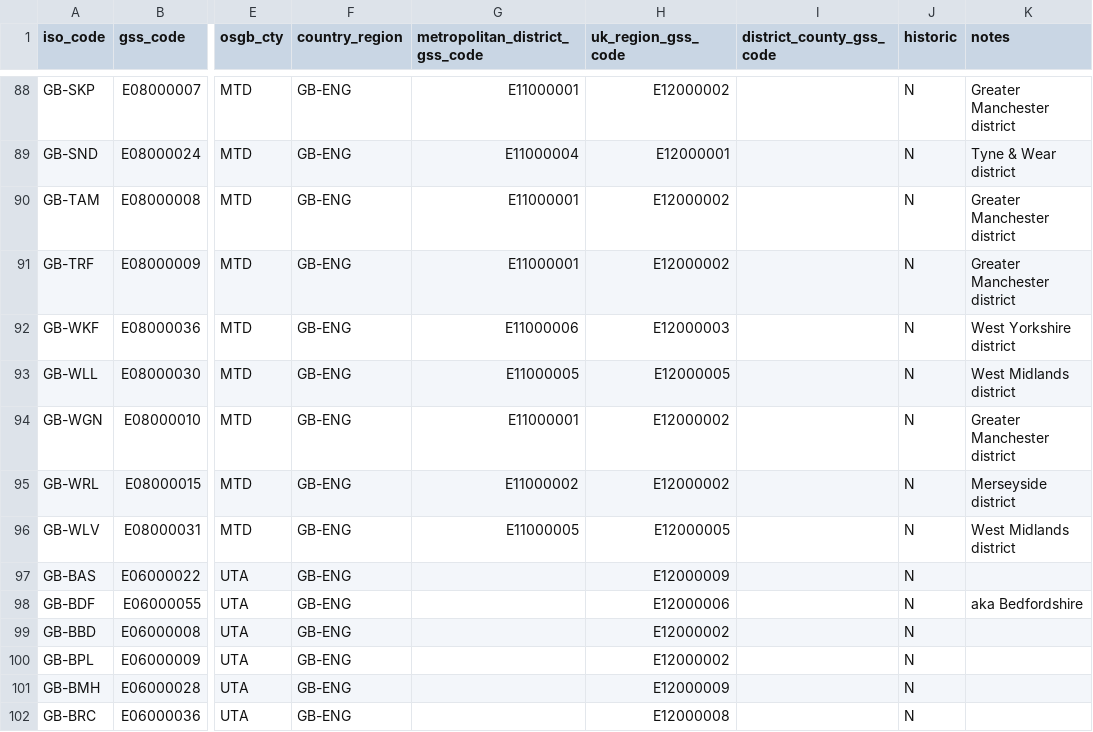
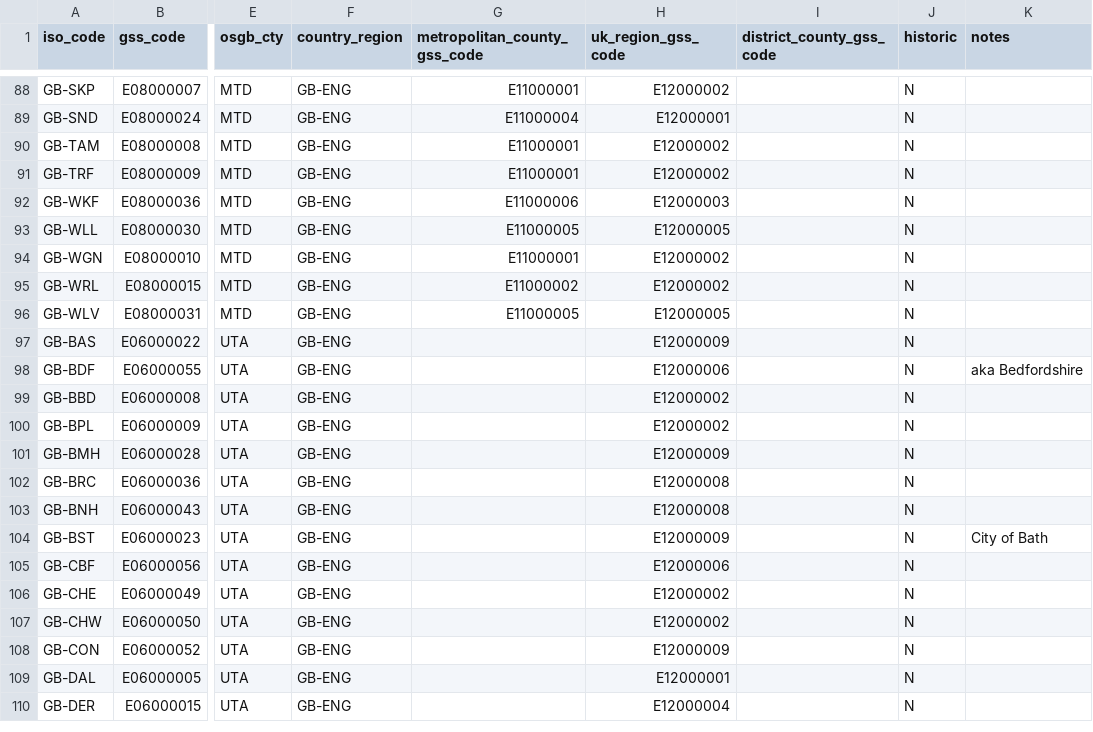
Before and after one commit to academe/UK-Postcodes, a CSV file: county_iso3166_2_gb.csv, drawn as a sheet; only a part is shown, gaps mark what is left out; the shorter side is filled out with more unchanged rows; the diff covers the shown part only; the diff names each change by its address in the sheet, - before the commit and + after, or states it on an @@ line.

```diff
--- a/county_iso3166_2_gb.csv
+++ b/county_iso3166_2_gb.csv
-G1: metropolitan_district_gss_code
+G1: metropolitan_county_gss_code
-K88 (notes): Greater Manchester district
+K88 (notes): (empty)
-K89 (notes): Tyne & Wear district
+K89 (notes): (empty)
-K90:K91 (notes): Greater Manchester district
+K90:K91 (notes): (empty)
-K92 (notes): West Yorkshire district
+K92 (notes): (empty)
-K93 (notes): West Midlands district
+K93 (notes): (empty)
-K94 (notes): Greater Manchester district
+K94 (notes): (empty)
-K95 (notes): Merseyside district
+K95 (notes): (empty)
-K96 (notes): West Midlands district
+K96 (notes): (empty)
```
Also changed, not shown: 15 added rows and 29 edited cells elsewhere in this file, england-metropolitan-districts.csv, osgb-area-codes.csv, 3 other files.
